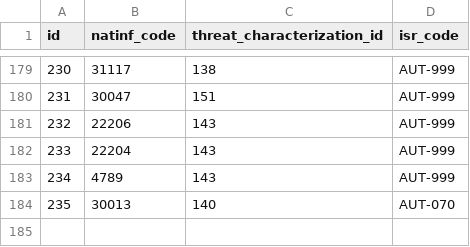
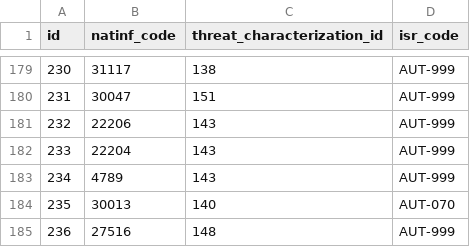
Before and after one commit to MTES-MCT/monitorfish, a CSV file: pipeline/src/data/infraction_threat_characterization.csv, drawn as a sheet; only a part is shown, gaps mark what is left out; the diff names each change by its address in the sheet, - before the commit and + after, or states it on an @@ line.

Commit message:
Ajoute le NATINF 27516 à la caractérisation Sécurité maritime - VFI

```diff
--- a/pipeline/src/data/infraction_threat_characterization.csv
+++ b/pipeline/src/data/infraction_threat_characterization.csv
+row 185: 236 | 27516 | 148 | AUT-999
```
Also changed, not shown: 1 other file.
